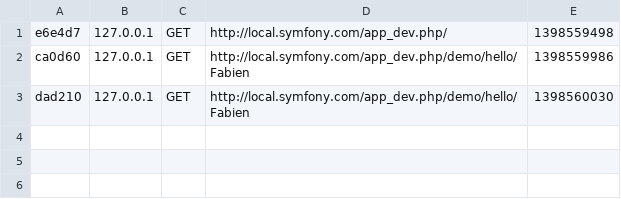
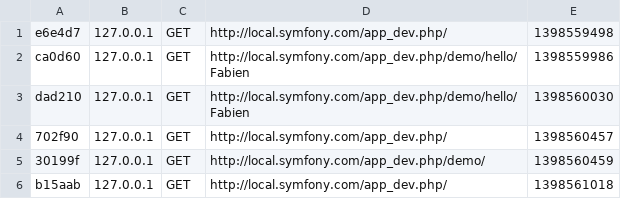
Before and after one commit to trivan/Symfony2.4, a CSV file: app/cache/dev/profiler/index.csv, drawn as a sheet; the diff names each change by its address in the sheet, - before the commit and + after, or states it on an @@ line.

```diff
--- a/app/cache/dev/profiler/index.csv
+++ b/app/cache/dev/profiler/index.csv
+row 4: 702f90 | 127.0.0.1 | GET | http://local.symfony.com/app_dev.php/ | 1398560457
+row 5: 30199f | 127.0.0.1 | GET | http://local.symfony.com/app_dev.php/demo/ | 1398560459
+row 6: b15aab | 127.0.0.1 | GET | http://local.symfony.com/app_dev.php/ | 1398561018
```
Also changed, not shown: 11 other files.
